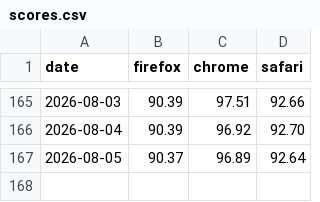
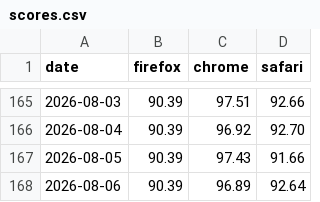
Before and after one commit to jgraham/arewewptyet, a CSV file: docs/interop-2026/scores.csv, drawn as a sheet; only a part is shown, gaps mark what is left out.

Commit message:
Update data

```diff
--- a/docs/interop-2026/scores.csv
+++ b/docs/interop-2026/scores.csv
@@ -166,2 +166,3 @@
 "2026-08-04",90.39,96.92,92.70
-"2026-08-05",90.37,96.89,92.64
+"2026-08-05",90.39,97.43,91.66
+"2026-08-06",90.39,96.89,92.64
```
